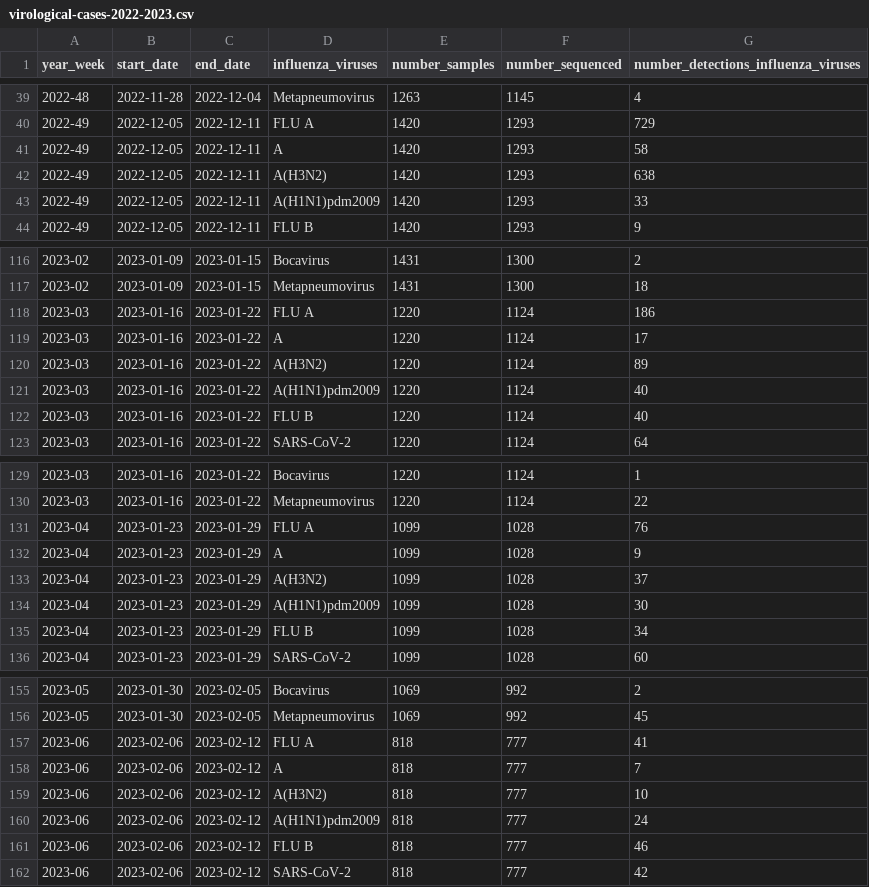
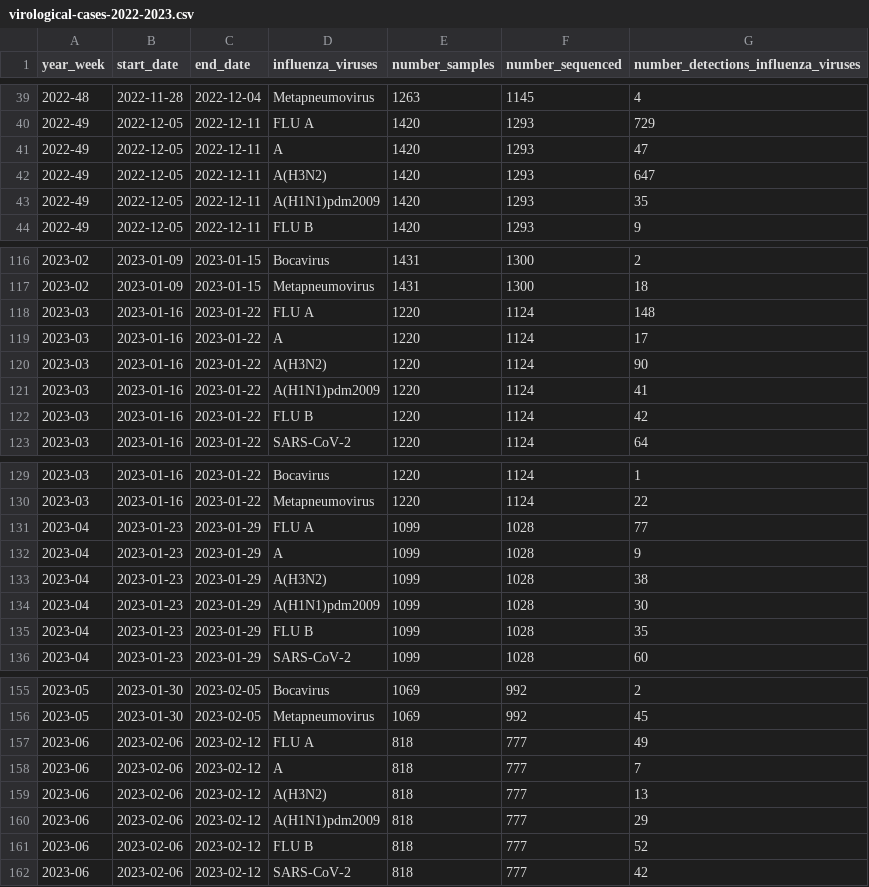
Before and after one commit to unicalportale/dati-epidemiologici, a CSV file: influenza-stagionale/flu-season/2022-2023/virological-data/virological-cases-2022-2023.csv, drawn as a sheet; only a part is shown, gaps mark what is left out; the diff covers the shown part only.

```diff
--- a/influenza-stagionale/flu-season/2022-2023/virological-data/virological-cases-2022-2023.csv
+++ b/influenza-stagionale/flu-season/2022-2023/virological-data/virological-cases-2022-2023.csv
@@ -40,5 +40,5 @@
 "2022-49",2022-12-05,2022-12-11,"FLU A",1420,1293,729
-"2022-49",2022-12-05,2022-12-11,"A",1420,1293,58
-"2022-49",2022-12-05,2022-12-11,"A(H3N2)",1420,1293,638
-"2022-49",2022-12-05,2022-12-11,"A(H1N1)pdm2009",1420,1293,33
+"2022-49",2022-12-05,2022-12-11,"A",1420,1293,47
+"2022-49",2022-12-05,2022-12-11,"A(H3N2)",1420,1293,647
+"2022-49",2022-12-05,2022-12-11,"A(H1N1)pdm2009",1420,1293,35
 "2022-49",2022-12-05,2022-12-11,"FLU B",1420,1293,9
@@ -117,7 +117,7 @@
 "2023-02",2023-01-09,2023-01-15,"Metapneumovirus",1431,1300,18
-"2023-03",2023-01-16,2023-01-22,"FLU A",1220,1124,186
+"2023-03",2023-01-16,2023-01-22,"FLU A",1220,1124,148
 "2023-03",2023-01-16,2023-01-22,"A",1220,1124,17
-"2023-03",2023-01-16,2023-01-22,"A(H3N2)",1220,1124,89
-"2023-03",2023-01-16,2023-01-22,"A(H1N1)pdm2009",1220,1124,40
-"2023-03",2023-01-16,2023-01-22,"FLU B",1220,1124,40
+"2023-03",2023-01-16,2023-01-22,"A(H3N2)",1220,1124,90
+"2023-03",2023-01-16,2023-01-22,"A(H1N1)pdm2009",1220,1124,41
+"2023-03",2023-01-16,2023-01-22,"FLU B",1220,1124,42
 "2023-03",2023-01-16,2023-01-22,"SARS-CoV-2",1220,1124,64
@@ -130,7 +130,7 @@
 "2023-03",2023-01-16,2023-01-22,"Metapneumovirus",1220,1124,22
-"2023-04",2023-01-23,2023-01-29,"FLU A",1099,1028,76
+"2023-04",2023-01-23,2023-01-29,"FLU A",1099,1028,77
 "2023-04",2023-01-23,2023-01-29,"A",1099,1028,9
-"2023-04",2023-01-23,2023-01-29,"A(H3N2)",1099,1028,37
+"2023-04",2023-01-23,2023-01-29,"A(H3N2)",1099,1028,38
 "2023-04",2023-01-23,2023-01-29,"A(H1N1)pdm2009",1099,1028,30
-"2023-04",2023-01-23,2023-01-29,"FLU B",1099,1028,34
+"2023-04",2023-01-23,2023-01-29,"FLU B",1099,1028,35
 "2023-04",2023-01-23,2023-01-29,"SARS-CoV-2",1099,1028,60
@@ -156,7 +156,7 @@
 "2023-05",2023-01-30,2023-02-05,"Metapneumovirus",1069,992,45
-"2023-06",2023-02-06,2023-02-12,"FLU A",818,777,41
+"2023-06",2023-02-06,2023-02-12,"FLU A",818,777,49
 "2023-06",2023-02-06,2023-02-12,"A",818,777,7
-"2023-06",2023-02-06,2023-02-12,"A(H3N2)",818,777,10
-"2023-06",2023-02-06,2023-02-12,"A(H1N1)pdm2009",818,777,24
-"2023-06",2023-02-06,2023-02-12,"FLU B",818,777,46
+"2023-06",2023-02-06,2023-02-12,"A(H3N2)",818,777,13
+"2023-06",2023-02-06,2023-02-12,"A(H1N1)pdm2009",818,777,29
+"2023-06",2023-02-06,2023-02-12,"FLU B",818,777,52
 "2023-06",2023-02-06,2023-02-12,"SARS-CoV-2",818,777,42
```
Also changed, not shown: 13 added rows and 32 edited cells elsewhere in this file.
